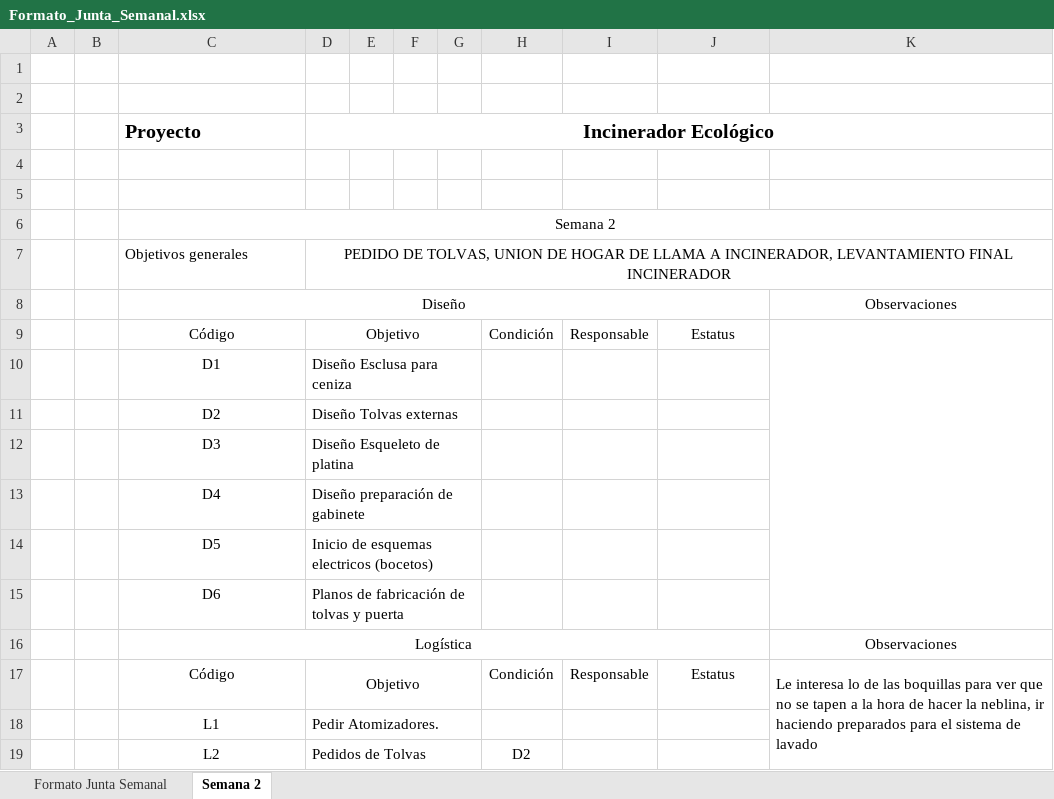
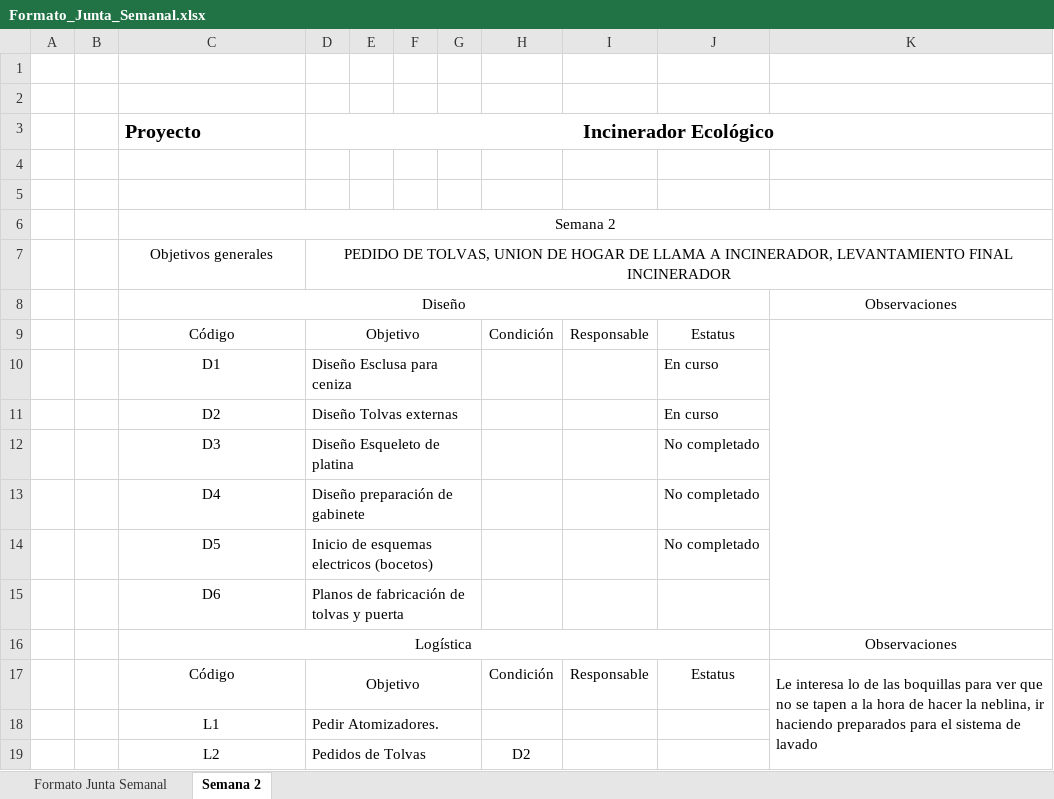
Before and after one commit to hector-ortega/Proyecto, an Excel workbook: Formato_Junta_Semanal.xlsx, sheet Semana 2, drawn as a sheet; only a part is shown; values as stored, in another font and other column widths than the file's, no borders; the diff names each change by its address in the sheet, - before the commit and + after, or states it on an @@ line.

```diff
--- a/Formato_Junta_Semanal.xlsx (sheet Semana 2)
+++ b/Formato_Junta_Semanal.xlsx (sheet Semana 2)
-C7 alignment: left
+C7 alignment: center
-J10:J11: (empty)
+J10:J11: En curso
-J12:J14: (empty)
+J12:J14: No completado
```
Also changed, not shown: sheet Formato Junta Semanal, 25 other files.
